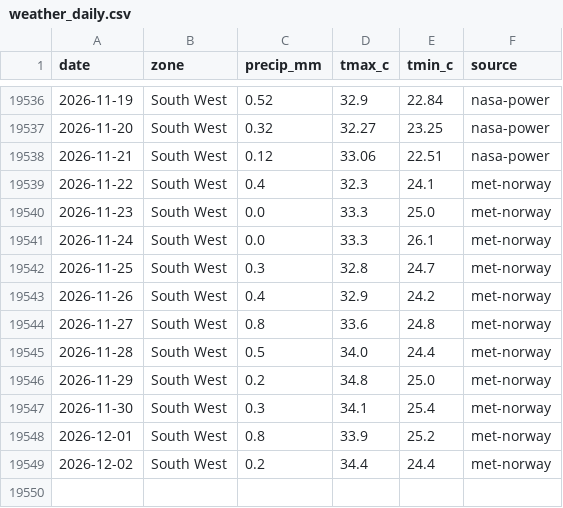
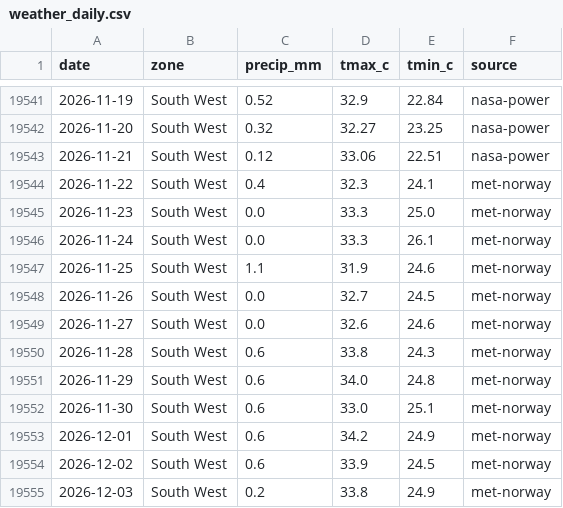
Before and after one commit to Agrolinking-Solutions/Agrolinking-Intelligence, a CSV file: data/external/weather_daily.csv, drawn as a sheet; only a part is shown, gaps mark what is left out; the diff covers the shown part only.

```diff
--- a/data/external/weather_daily.csv
+++ b/data/external/weather_daily.csv
@@ -19541,9 +19546,10 @@ date,zone,precip_mm,tmax_c,tmin_c,source
 2026-11-24,South West,0.0,33.3,26.1,met-norway
-2026-11-25,South West,0.3,32.8,24.7,met-norway
-2026-11-26,South West,0.4,32.9,24.2,met-norway
-2026-11-27,South West,0.8,33.6,24.8,met-norway
-2026-11-28,South West,0.5,34.0,24.4,met-norway
-2026-11-29,South West,0.2,34.8,25.0,met-norway
-2026-11-30,South West,0.3,34.1,25.4,met-norway
-2026-12-01,South West,0.8,33.9,25.2,met-norway
-2026-12-02,South West,0.2,34.4,24.4,met-norway
+2026-11-25,South West,1.1,31.9,24.6,met-norway
+2026-11-26,South West,0.0,32.7,24.5,met-norway
+2026-11-27,South West,0.0,32.6,24.6,met-norway
+2026-11-28,South West,0.6,33.8,24.3,met-norway
+2026-11-29,South West,0.6,34.0,24.8,met-norway
+2026-11-30,South West,0.6,33.0,25.1,met-norway
+2026-12-01,South West,0.6,34.2,24.9,met-norway
+2026-12-02,South West,0.6,33.9,24.5,met-norway
+2026-12-03,South West,0.2,33.8,24.9,met-norway
```
Also changed, not shown: 5 added rows and 90 edited cells elsewhere in this file, data/external/live_fx.csv, data/external/weather_forecast_daily.csv, 53 other files.
